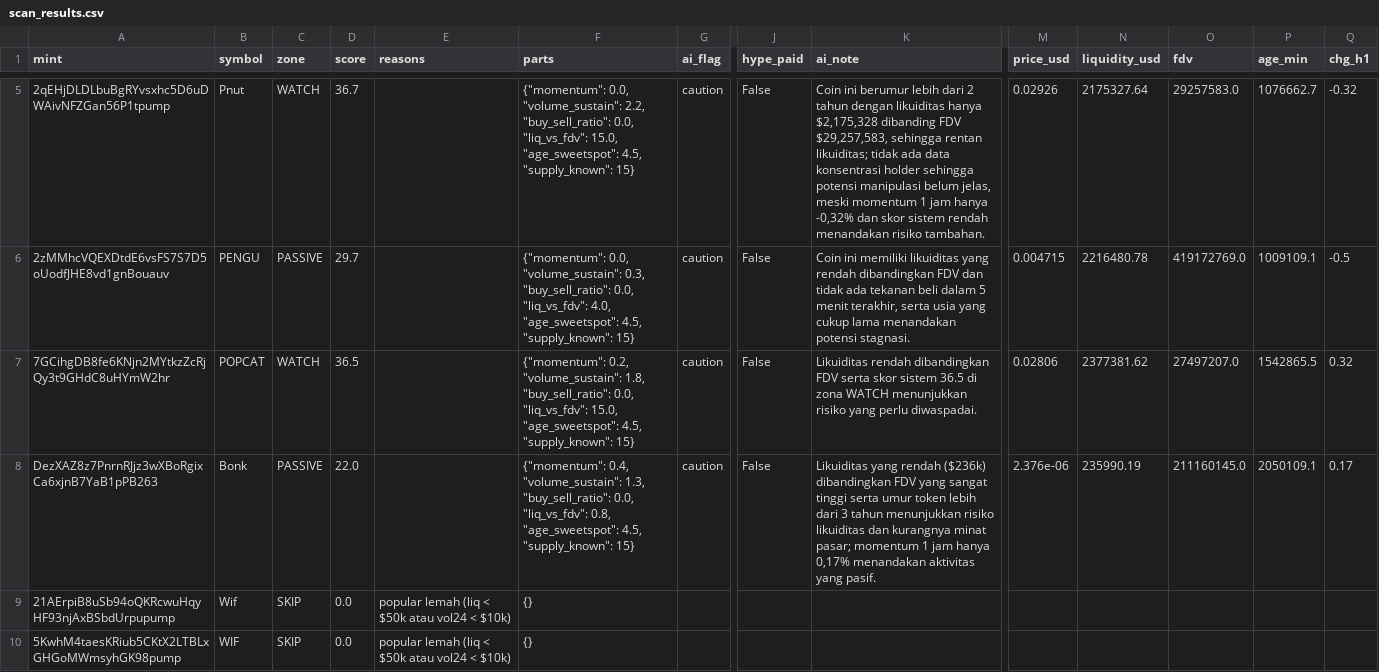
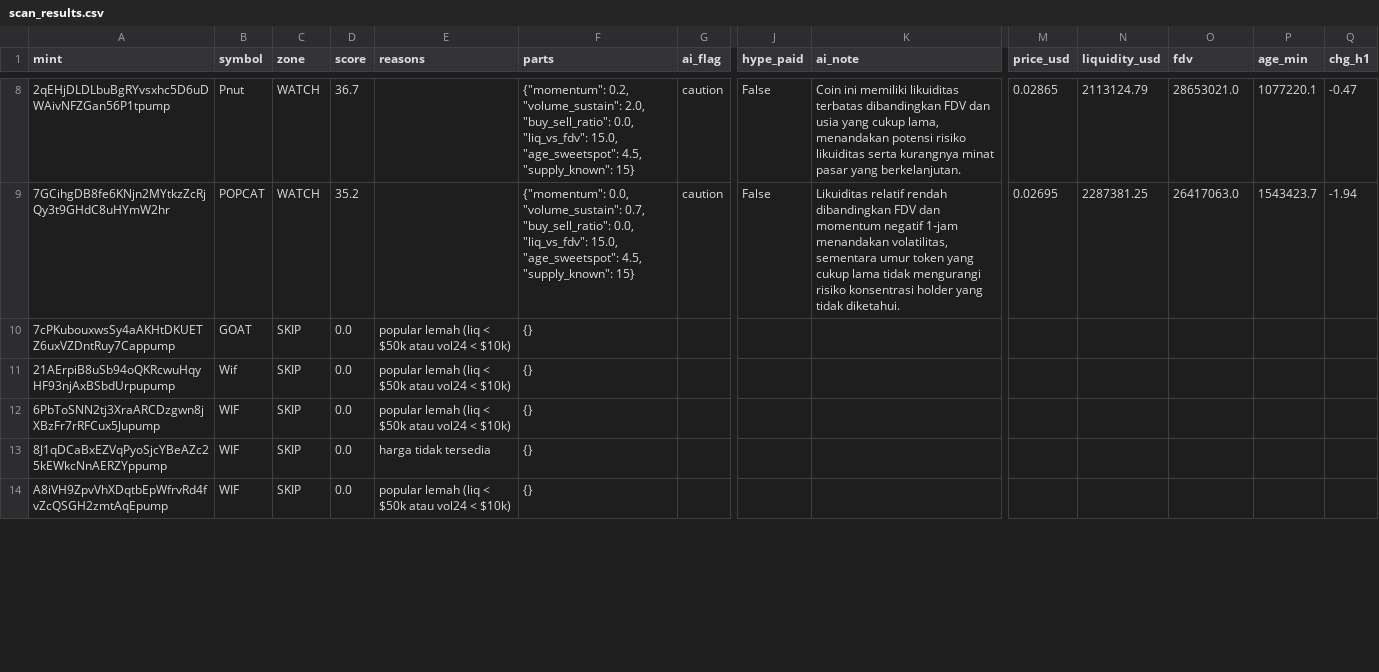
Before and after one commit to muhammadekonugroho4-spec/MEME-COIN-RADAR, a CSV file: data/daily/2026-11-18/scan_results.csv, drawn as a sheet; only a part is shown, gaps mark what is left out; the shorter side is filled out with more unchanged rows; removed rows and columns are numbered as before the commit, all else as after; rows hold the shown columns only; the diff covers the shown part only; the diff names each change by its address in the sheet, - before the commit and + after, or states it on an @@ line.

Commit message:
data: scan 2026-11-18-16:47

```diff
--- a/data/daily/2026-11-18/scan_results.csv
+++ b/data/daily/2026-11-18/scan_results.csv
-F8 (parts): {"momentum": 0.0, "volume_sustain": 2.2, "buy_sell_ratio": 0.0,…
+F8 (parts): {"momentum": 0.2, "volume_sustain": 2.0, "buy_sell_ratio": 0.0,…
-K8 (ai_note): Coin ini berumur lebih dari 2 tahun dengan likuiditas hanya $2,175,328 dibanding FDV $29,257,583, sehingga rentan likuiditas; tidak ada data konsentrasi holder sehingga potensi manipulasi belum jelas, meski momentum 1 jam hanya -0,32% dan skor sistem rendah menandakan risiko tambahan.
+K8 (ai_note): Coin ini memiliki likuiditas terbatas dibandingkan FDV dan usia yang cukup lama, menandakan potensi risiko likuiditas serta kurangnya minat pasar yang berkelanjutan.
-M8 (price_usd): 0.02926
+M8 (price_usd): 0.02865
-N8 (liquidity_usd): 2175327.64
+N8 (liquidity_usd): 2113124.79
-O8 (fdv): 29257583.0
+O8 (fdv): 28653021.0
-P8 (age_min): 1076662.7
+P8 (age_min): 1077220.1
-Q8 (chg_h1): -0.32
+Q8 (chg_h1): -0.47
-row 6: 2zMMhcVQEXDtdE6vsFS7S7D5oUodfJHE8vd1gnBouauv | PENGU | PASSIVE | 29.7 |  | {"momentum": 0.0, "volume_sustain": 0.3, "buy_sell_ratio": 0.0, "liq_vs_fdv": 4.0, "age_sweetspot": 4.5, "supply_known": 15} | caution | False | Coin ini memiliki likuiditas yang rendah dibandingkan FDV dan tidak ada tekanan beli dalam 5 menit terakhir, serta usia yang cukup lama menandakan potensi stagnasi. | 0.004715 | 2216480.78 | 419172769.0 | 1009109.1 | -0.5
-D9 (score): 36.5
+D9 (score): 35.2
-F9 (parts): {"momentum": 0.2, "volume_sustain": 1.8, "buy_sell_ratio": 0.0,…
+F9 (parts): {"momentum": 0.0, "volume_sustain": 0.7, "buy_sell_ratio": 0.0,…
-K9 (ai_note): Likuiditas rendah dibandingkan FDV serta skor sistem 36.5 di zona WATCH menunjukkan risiko yang perlu diwaspadai.
+K9 (ai_note): Likuiditas relatif rendah dibandingkan FDV dan momentum negatif 1‑jam menandakan volatilitas, sementara umur token yang cukup lama tidak mengurangi risiko konsentrasi holder yang tidak diketahui.
-M9 (price_usd): 0.02806
+M9 (price_usd): 0.02695
-N9 (liquidity_usd): 2377381.62
+N9 (liquidity_usd): 2287381.25
-O9 (fdv): 27497207.0
+O9 (fdv): 26417063.0
-P9 (age_min): 1542865.5
+P9 (age_min): 1543423.7
-Q9 (chg_h1): 0.32
+Q9 (chg_h1): -1.94
-row 8: DezXAZ8z7PnrnRJjz3wXBoRgixCa6xjnB7YaB1pPB263 | Bonk | PASSIVE | 22.0 |  | {"momentum": 0.4, "volume_sustain": 1.3, "buy_sell_ratio": 0.0, "liq_vs_fdv": 0.8, "age_sweetspot": 4.5, "supply_known": 15} | caution | False | Likuiditas yang rendah ($236k) dibandingkan FDV yang sangat tinggi serta umur token lebih dari 3 tahun menunjukkan risiko likuiditas dan kurangnya minat pasar; momentum 1 jam hanya 0,17% menandakan aktivitas yang pasif. | 2.376e-06 | 235990.19 | 211160145.0 | 2050109.1 | 0.17
+row 10: 7cPKubouxwsSy4aAKHtDKUETZ6uxVZDntRuy7Cappump | GOAT | SKIP | 0.0 | popular lemah (liq < $50k atau vol24 < $10k) | {}
-A12 (mint): 5KwhM4taesKRiub5CKtX2LTBLxGHGoMWmsyhGK98pump
+A12 (mint): 6PbToSNN2tj3XraARCDzgwn8jXBzFr7rRFCux5Jupump
```
Also changed, not shown: 3 added rows, 2 removed rows and 30 edited cells elsewhere in this file, 9 other files.
